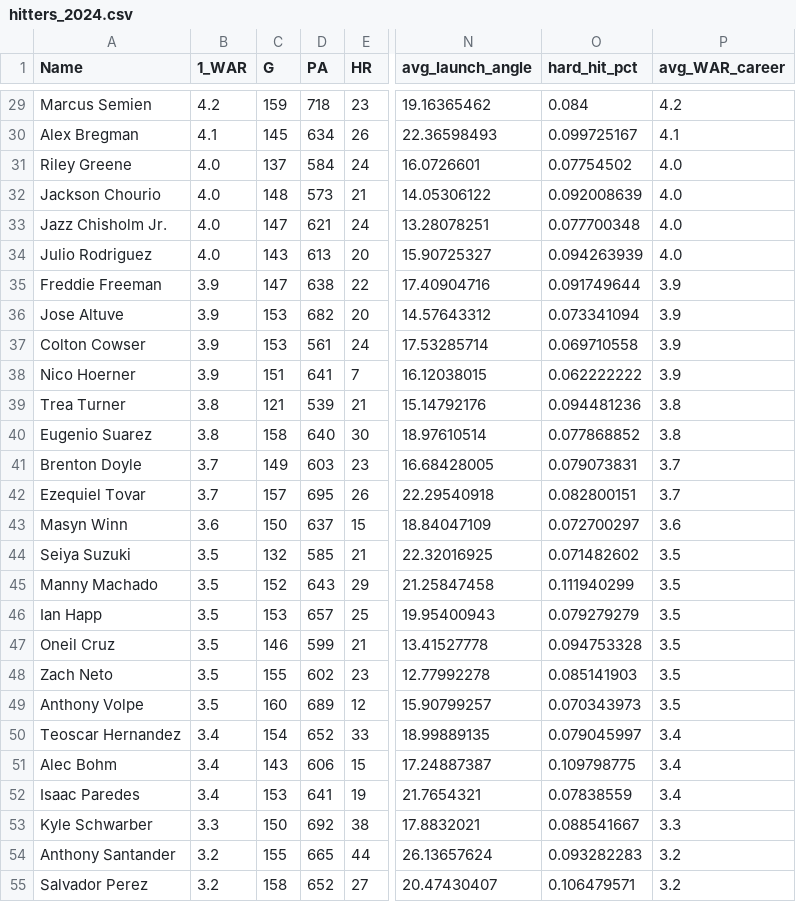
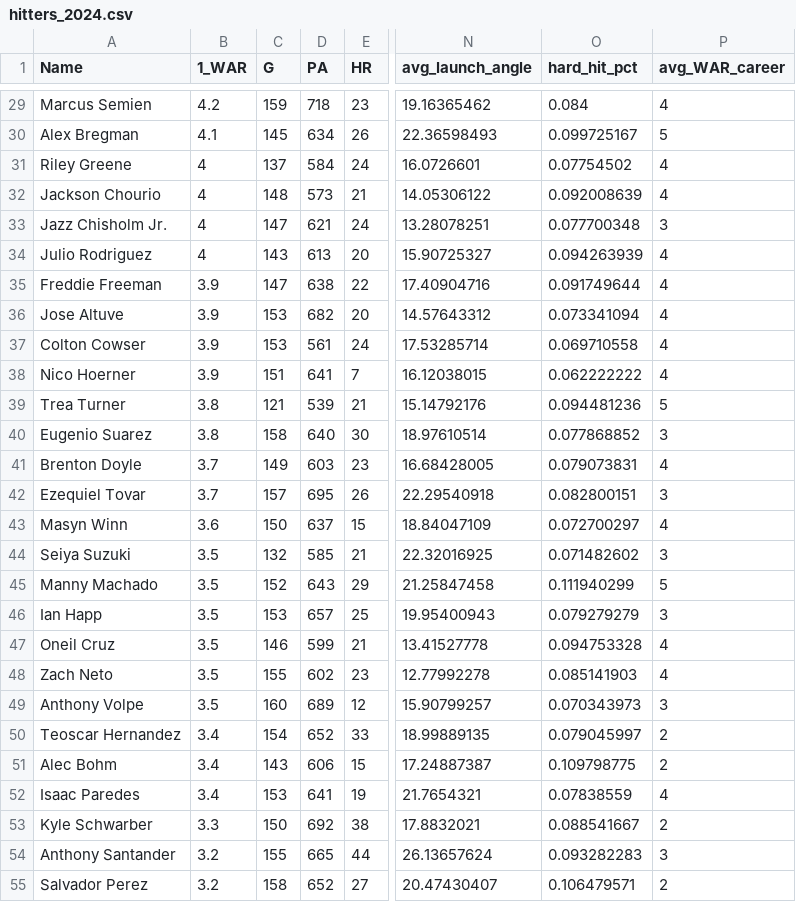
Before and after one commit to carterpaine/DelinquencyModel, a CSV file: hitters_2024.csv, drawn as a sheet; only a part is shown, gaps mark what is left out; the diff covers the shown part only; the diff names each change by its address in the sheet, - before the commit and + after, or states it on an @@ line.

```diff
--- a/hitters_2024.csv
+++ b/hitters_2024.csv
-P29 (avg_WAR_career): 4.2
+P29 (avg_WAR_career): 4
-P30 (avg_WAR_career): 4.1
+P30 (avg_WAR_career): 5
-B31:B34 (1_WAR): 4.0
+B31:B34 (1_WAR): 4
-P31:P32 (avg_WAR_career): 4.0
+P31:P32 (avg_WAR_career): 4
-P33 (avg_WAR_career): 4.0
+P33 (avg_WAR_career): 3
-P34 (avg_WAR_career): 4.0
+P34 (avg_WAR_career): 4
-P35:P38 (avg_WAR_career): 3.9
+P35:P38 (avg_WAR_career): 4
-P39 (avg_WAR_career): 3.8
+P39 (avg_WAR_career): 5
-P40 (avg_WAR_career): 3.8
+P40 (avg_WAR_career): 3
-P41 (avg_WAR_career): 3.7
+P41 (avg_WAR_career): 4
-P42 (avg_WAR_career): 3.7
+P42 (avg_WAR_career): 3
-P43 (avg_WAR_career): 3.6
+P43 (avg_WAR_career): 4
-P44 (avg_WAR_career): 3.5
+P44 (avg_WAR_career): 3
-P45 (avg_WAR_career): 3.5
+P45 (avg_WAR_career): 5
-P46 (avg_WAR_career): 3.5
+P46 (avg_WAR_career): 3
-P47:P48 (avg_WAR_career): 3.5
+P47:P48 (avg_WAR_career): 4
-P49 (avg_WAR_career): 3.5
+P49 (avg_WAR_career): 3
-P50:P51 (avg_WAR_career): 3.4
+P50:P51 (avg_WAR_career): 2
-P52 (avg_WAR_career): 3.4
+P52 (avg_WAR_career): 4
-P53 (avg_WAR_career): 3.3
+P53 (avg_WAR_career): 2
-P54 (avg_WAR_career): 3.2
+P54 (avg_WAR_career): 3
-P55 (avg_WAR_career): 3.2
+P55 (avg_WAR_career): 2
```
Also changed, not shown: 111 edited cells elsewhere in this file.
